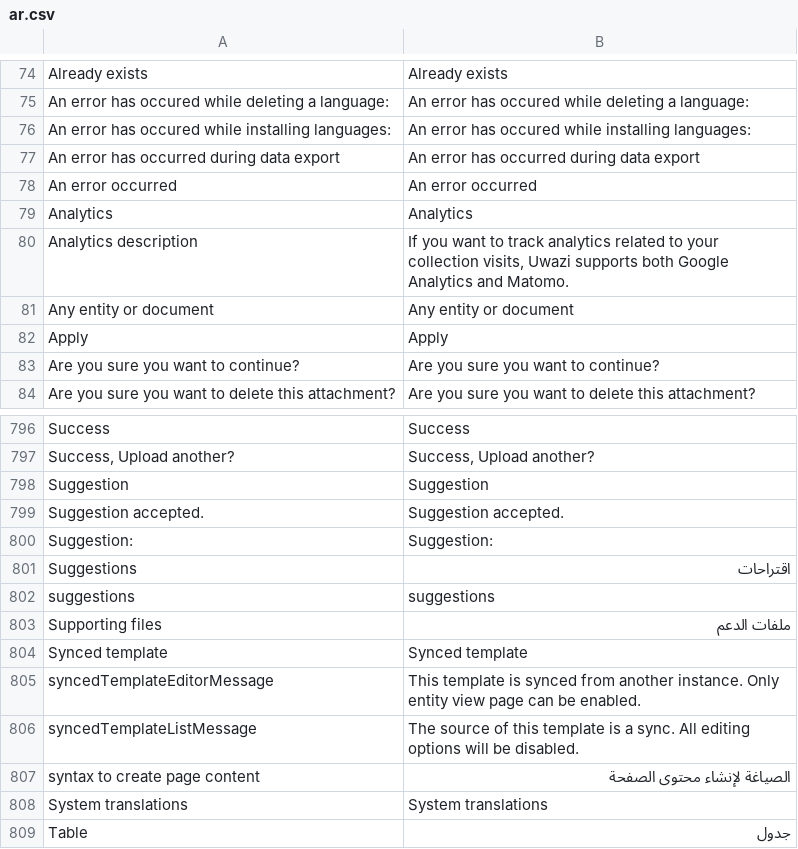
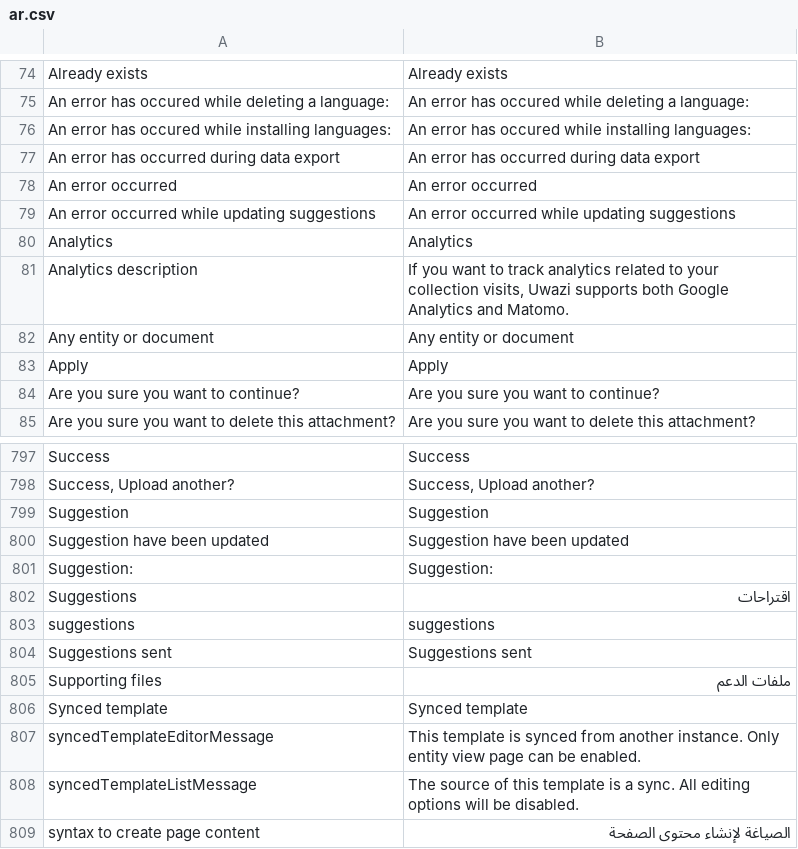
Before and after one commit to huridocs/uwazi, a CSV file: contents/ui-translations/ar.csv, drawn as a sheet; only a part is shown, gaps mark what is left out; the shorter side is filled out with more unchanged rows; removed rows and columns are numbered as before the commit, all else as after; the diff names each change by its address in the sheet, - before the commit and + after, or states it on an @@ line.

Commit message:
update translations

```diff
--- a/contents/ui-translations/ar.csv
+++ b/contents/ui-translations/ar.csv
+row 79: An error occurred while updating suggestions | An error occurred while updating suggestions
-row 799: Suggestion accepted. | Suggestion accepted.
+row 800: Suggestion have been updated | Suggestion have been updated
+row 804: Suggestions sent | Suggestions sent
```
Also changed, not shown: contents/ui-translations/en.csv, contents/ui-translations/es.csv, 6 other files.
